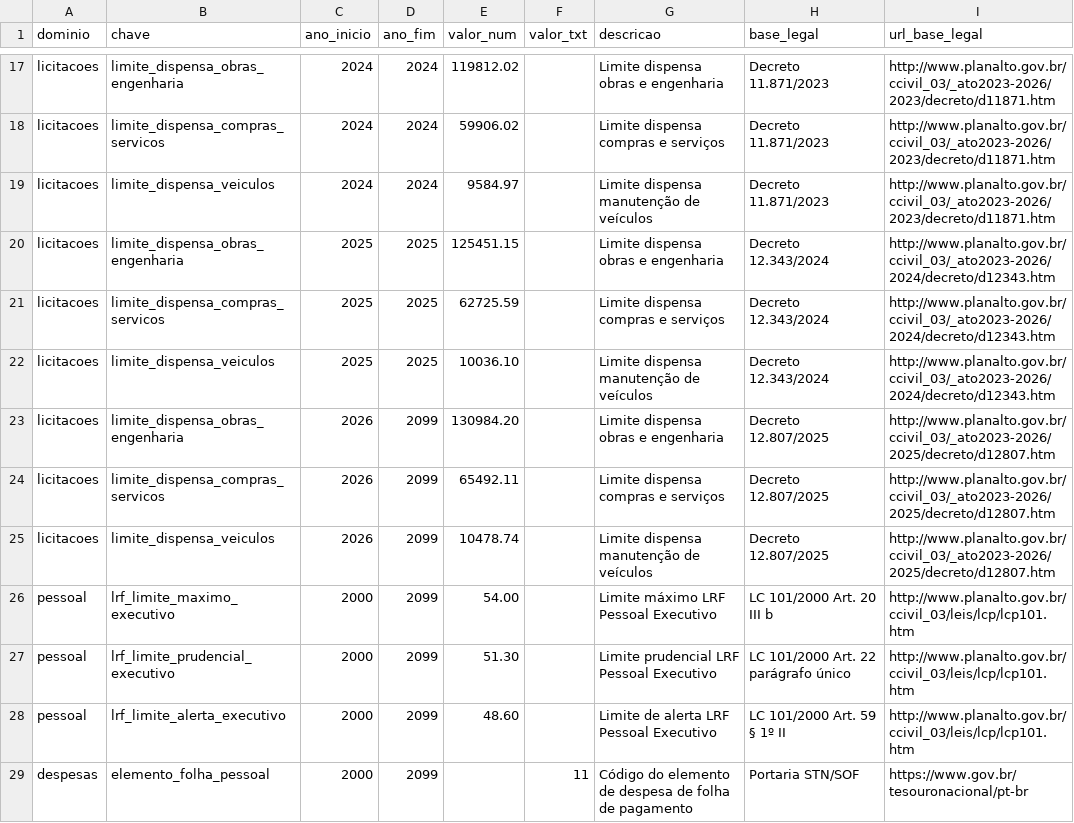
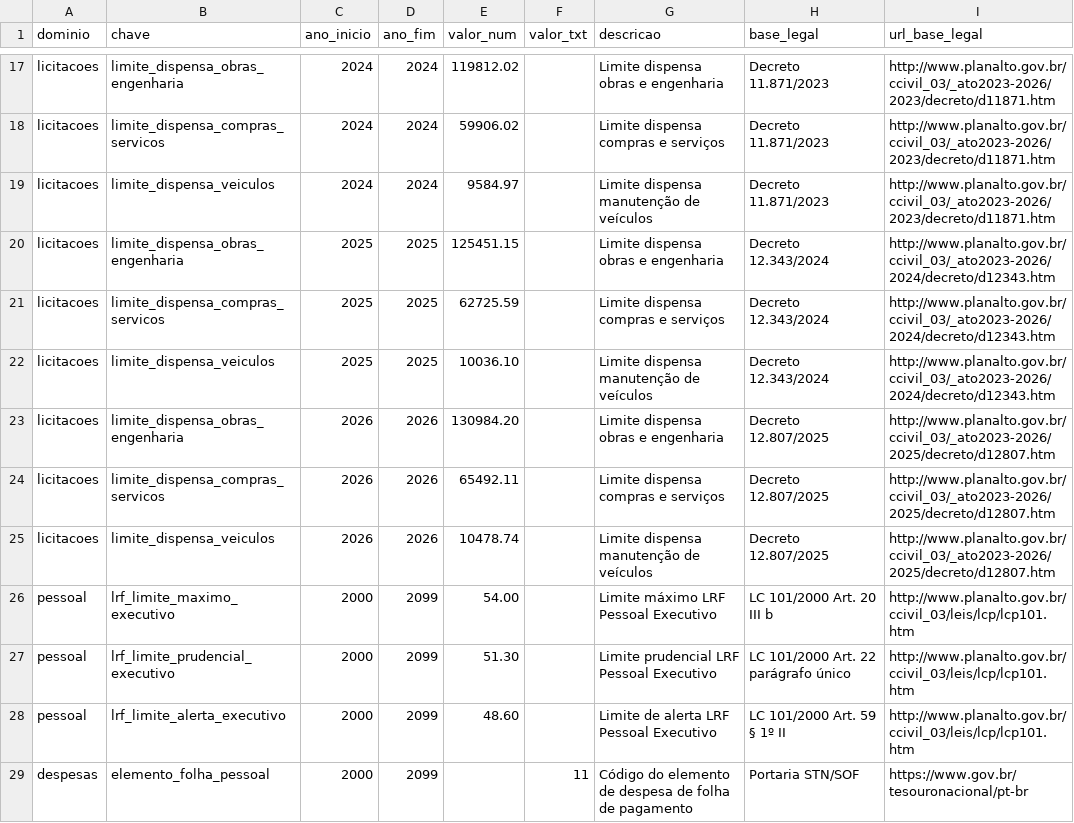
Before and after one commit to maistransparencia/transparencia, a CSV file: elt/transform/seeds/seed_constantes_fiscais.csv, drawn as a sheet; only a part is shown, gaps mark what is left out.

```diff
--- a/elt/transform/seeds/seed_constantes_fiscais.csv
+++ b/elt/transform/seeds/seed_constantes_fiscais.csv
@@ -22,5 +22,5 @@ licitacoes,limite_dispensa_compras_servicos,2025,2025,62725.59,,Limite dispensa
 licitacoes,limite_dispensa_veiculos,2025,2025,10036.10,,Limite dispensa manutenção de veículos,Decreto 12.343/2024,http://www.planalto.gov.br/ccivil_03/_ato2023-2026/2024/decreto/d12343.htm
-licitacoes,limite_dispensa_obras_engenharia,2026,2099,130984.20,,Limite dispensa obras e engenharia,Decreto 12.807/2025,http://www.planalto.gov.br/ccivil_03/_ato2023-2026/2025/decreto/d12807.htm
-licitacoes,limite_dispensa_compras_servicos,2026,2099,65492.11,,Limite dispensa compras e serviços,Decreto 12.807/2025,http://www.planalto.gov.br/ccivil_03/_ato2023-2026/2025/decreto/d12807.htm
-licitacoes,limite_dispensa_veiculos,2026,2099,10478.74,,Limite dispensa manutenção de veículos,Decreto 12.807/2025,http://www.planalto.gov.br/ccivil_03/_ato2023-2026/2025/decreto/d12807.htm
+licitacoes,limite_dispensa_obras_engenharia,2026,2026,130984.20,,Limite dispensa obras e engenharia,Decreto 12.807/2025,http://www.planalto.gov.br/ccivil_03/_ato2023-2026/2025/decreto/d12807.htm
+licitacoes,limite_dispensa_compras_servicos,2026,2026,65492.11,,Limite dispensa compras e serviços,Decreto 12.807/2025,http://www.planalto.gov.br/ccivil_03/_ato2023-2026/2025/decreto/d12807.htm
+licitacoes,limite_dispensa_veiculos,2026,2026,10478.74,,Limite dispensa manutenção de veículos,Decreto 12.807/2025,http://www.planalto.gov.br/ccivil_03/_ato2023-2026/2025/decreto/d12807.htm
 pessoal,lrf_limite_maximo_executivo,2000,2099,54.00,,Limite máximo LRF Pessoal Executivo,LC 101/2000 Art. 20 III b,http://www.planalto.gov.br/ccivil_03/leis/lcp/lcp101.htm
```
Also changed, not shown: 1 other file.
